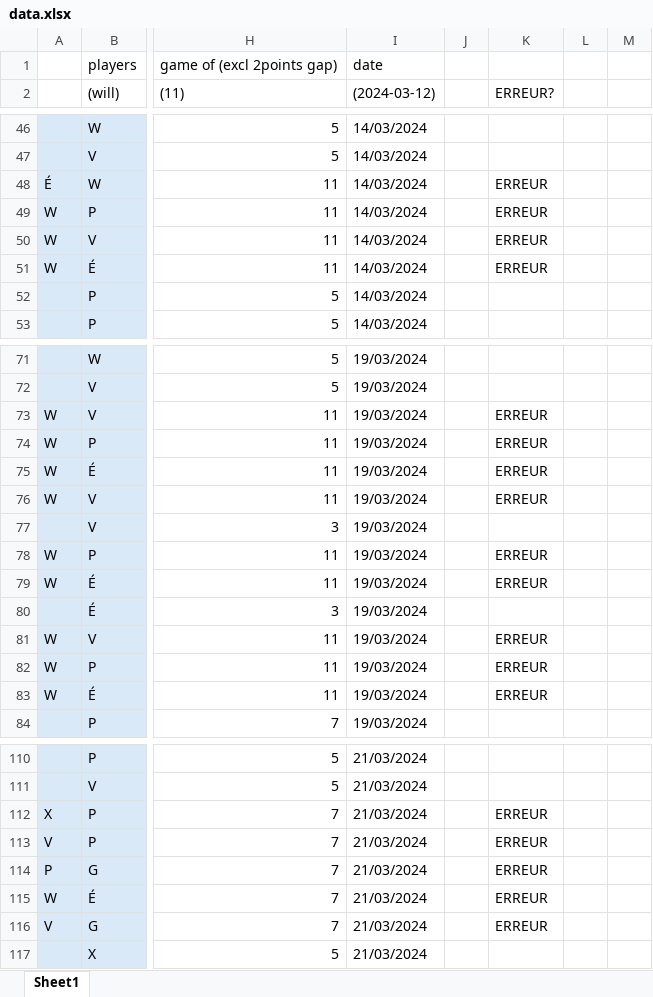
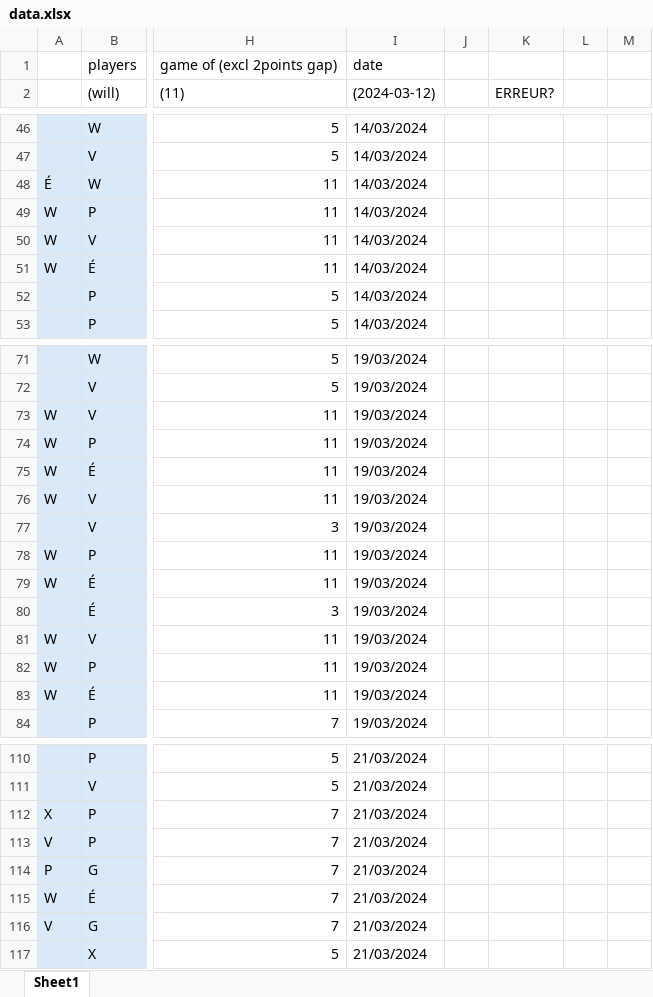
Before and after one commit to wiper8/ActuRank, an Excel workbook: data/data.xlsx, sheet Sheet1, drawn as a sheet; only a part is shown, gaps mark what is left out; values as stored, in another font and other column widths than the file's, no borders; the diff covers the shown part only; the diff names each change by its address in the sheet, - before the commit and + after, or states it on an @@ line.

Commit message:
nouvelles fonctions d'erreur et update data

```diff
--- a/data/data.xlsx (sheet Sheet1)
+++ b/data/data.xlsx (sheet Sheet1)
-K48:K51 (ERREUR?): ERREUR
+K48:K51 (ERREUR?): (empty)
-K73:K76 (ERREUR?): ERREUR
+K73:K76 (ERREUR?): (empty)
-K78:K79 (ERREUR?): ERREUR
+K78:K79 (ERREUR?): (empty)
-K81:K83 (ERREUR?): ERREUR
+K81:K83 (ERREUR?): (empty)
-K112:K116 (ERREUR?): ERREUR
+K112:K116 (ERREUR?): (empty)
```
Also changed, not shown: 78 added rows and 24 edited cells elsewhere in this sheet, formulas that keep their value, 1 other file.
